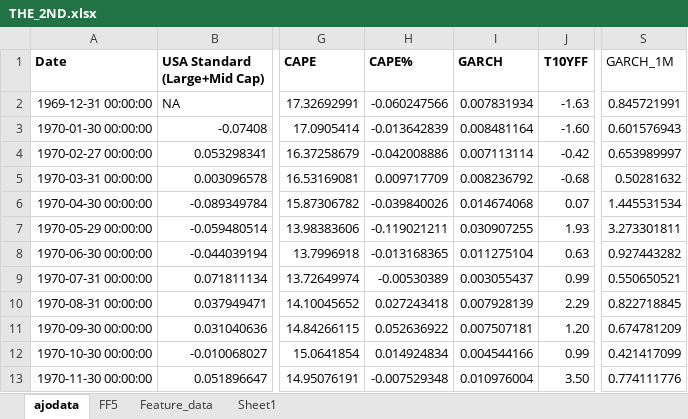
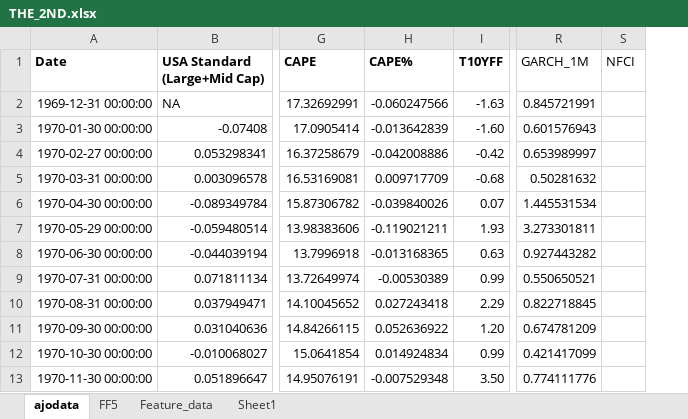
Before and after one commit to Elkkujou/Gradu, an Excel workbook: THE_2ND.xlsx, sheet ajodata, drawn as a sheet; only a part is shown, gaps mark what is left out; values as stored, in another font and other column widths than the file's, no borders; removed rows and columns are numbered as before the commit, all else as after; the diff names each change by its address in the sheet, - before the commit and + after, or states it on an @@ line.

```diff
--- a/THE_2ND.xlsx (sheet ajodata)
+++ b/THE_2ND.xlsx (sheet ajodata)
-column I (GARCH), rows 2-13: 0.007831934 | 0.008481164 | 0.007113114 | 0.008236792 | 0.014674068 | 0.030907255 | 0.011275104 | 0.003055437 | 0.007928139 | 0.007507181 | 0.004544166 | 0.010976004
+column S (NFCI), empty
```
Also changed, not shown: sheet Feature_data.
